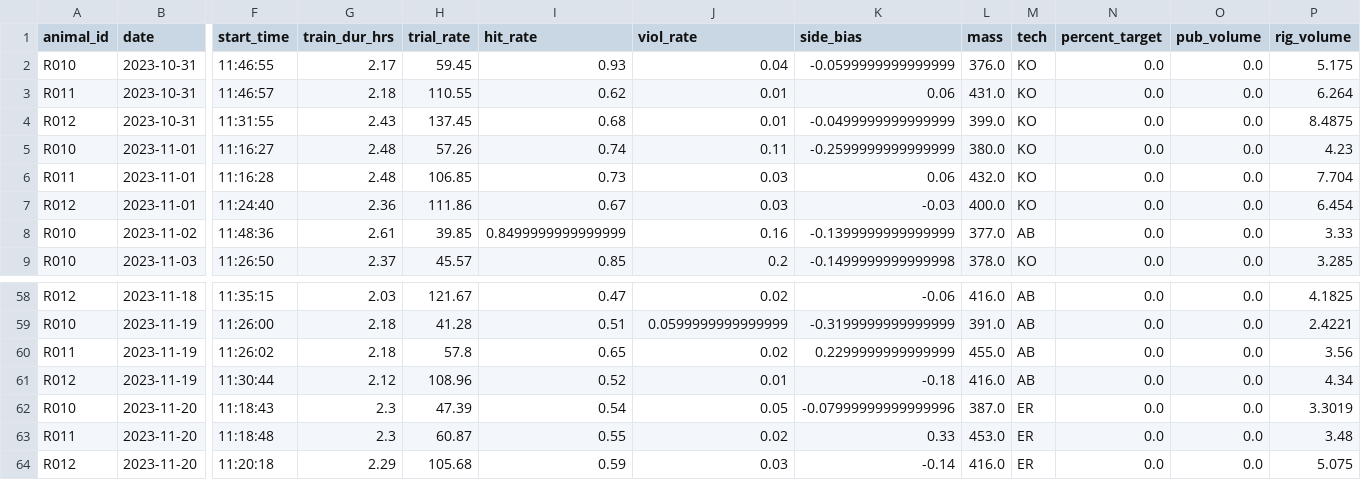
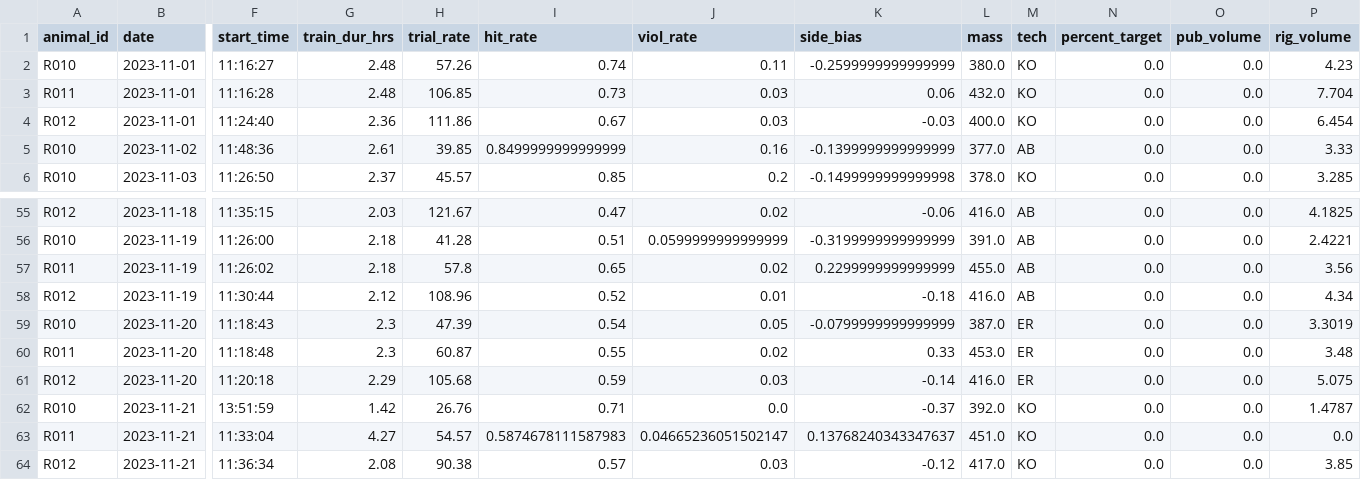
Before and after one commit to Brody-Lab/jbreda_animal_training, a CSV file: data/days_dfs/R012-_days_df.csv, drawn as a sheet; only a part is shown, gaps mark what is left out; removed rows and columns are numbered as before the commit, all else as after; rows hold the shown columns only; the diff names each change by its address in the sheet, - before the commit and + after, or states it on an @@ line.

```diff
--- a/data/days_dfs/R012-_days_df.csv
+++ b/data/days_dfs/R012-_days_df.csv
-row 2: R010 | 2023-10-31 | 11:46:55 | 2.17 | 59.45 | 0.93 | 0.04 | -0.0599999999999999 | 376.0 | KO | 0.0 | 0.0 | 5.175
-row 3: R011 | 2023-10-31 | 11:46:57 | 2.18 | 110.55 | 0.62 | 0.01 | 0.06 | 431.0 | KO | 0.0 | 0.0 | 6.264
-row 4: R012 | 2023-10-31 | 11:31:55 | 2.43 | 137.45 | 0.68 | 0.01 | -0.0499999999999999 | 399.0 | KO | 0.0 | 0.0 | 8.4875
-K59 (side_bias): -0.07999999999999996
+K59 (side_bias): -0.0799999999999999
+row 62: R010 | 2023-11-21 | 13:51:59 | 1.42 | 26.76 | 0.71 | 0.0 | -0.37 | 392.0 | KO | 0.0 | 0.0 | 1.4787
+row 63: R011 | 2023-11-21 | 11:33:04 | 4.27 | 54.57 | 0.5874678111587983 | 0.04665236051502147 | 0.13768240343347637 | 451.0 | KO | 0.0 | 0.0 | 0.0
+row 64: R012 | 2023-11-21 | 11:36:34 | 2.08 | 90.38 | 0.57 | 0.03 | -0.12 | 417.0 | KO | 0.0 | 0.0 | 3.85
```
Also changed, not shown: data/days_dfs/R01s_days_df.csv, 8 other files.
